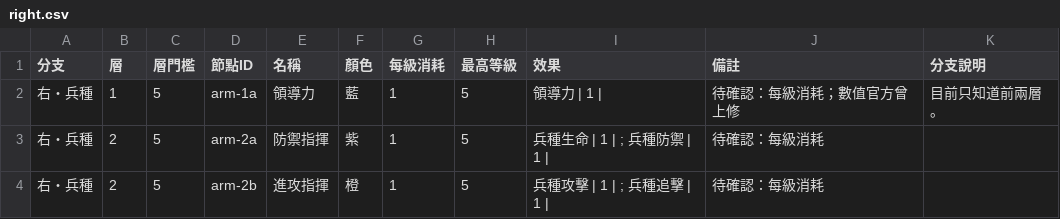
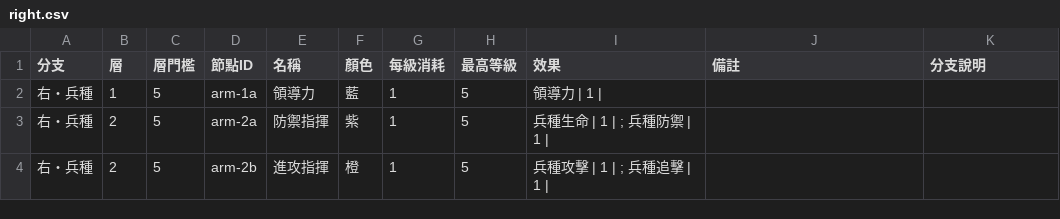
Before and after one commit to cyc6221/snail-collector-talent, a CSV file: data/right.csv, drawn as a sheet.

```diff
--- a/data/right.csv
+++ b/data/right.csv
@@ -1,4 +1,4 @@
 分支,層,層門檻,節點ID,名稱,顏色,每級消耗,最高等級,效果,備註,分支說明
-右・兵種,1,5,arm-1a,領導力,藍,1,5,領導力 | 1 | ,待確認：每級消耗；數值官方曾上修,目前只知道前兩層。
-右・兵種,2,5,arm-2a,防禦指揮,紫,1,5,兵種生命 | 1 | ; 兵種防禦 | 1 | ,待確認：每級消耗,
-右・兵種,2,5,arm-2b,進攻指揮,橙,1,5,兵種攻擊 | 1 | ; 兵種追擊 | 1 | ,待確認：每級消耗,
+右・兵種,1,5,arm-1a,領導力,藍,1,5,領導力 | 1 | ,,
+右・兵種,2,5,arm-2a,防禦指揮,紫,1,5,兵種生命 | 1 | ; 兵種防禦 | 1 | ,,
+右・兵種,2,5,arm-2b,進攻指揮,橙,1,5,兵種攻擊 | 1 | ; 兵種追擊 | 1 | ,,
```
Also changed, not shown: data/middle.csv, 4 other files.
